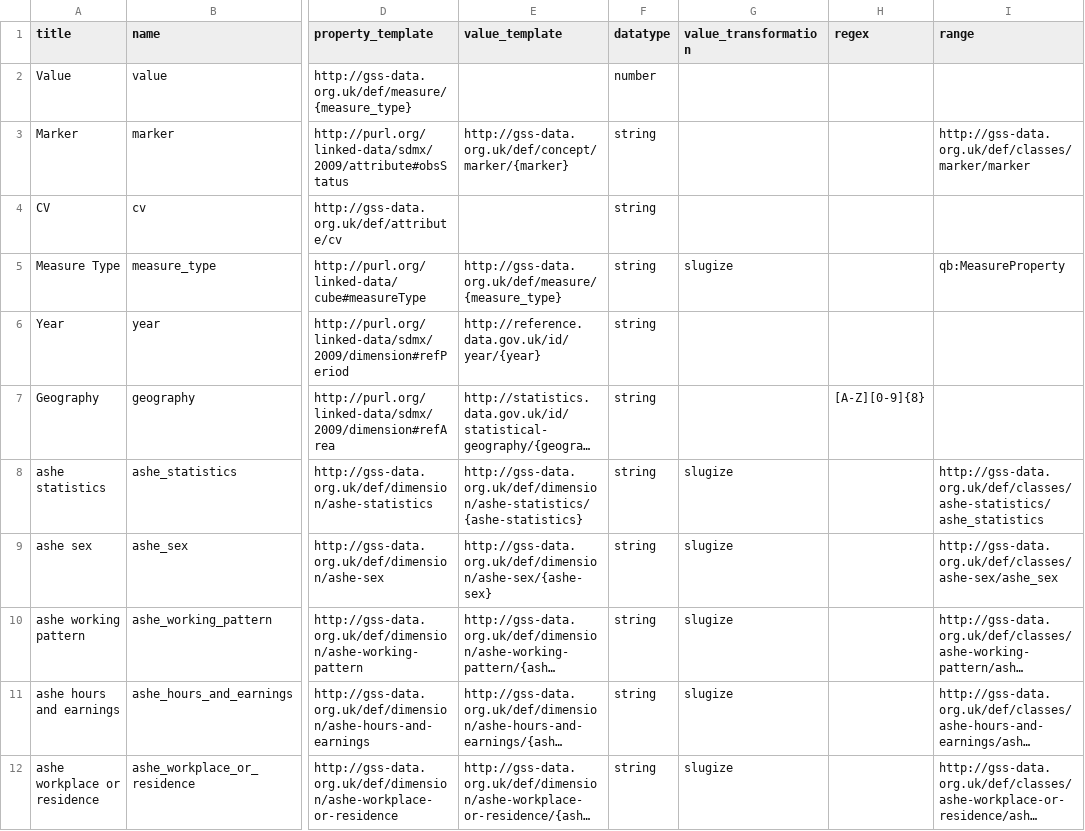
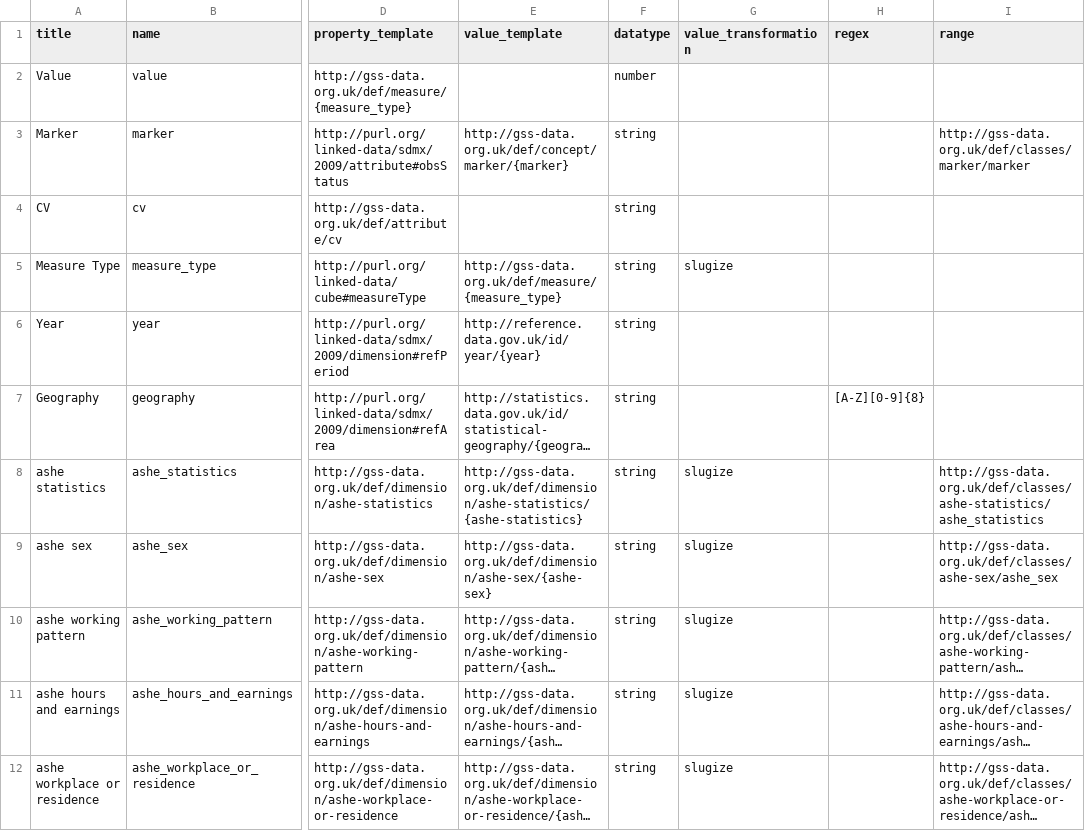
Before and after one commit to GSS-Cogs/family-cmd, a CSV file: reference/columns.csv, drawn as a sheet; only a part is shown, gaps mark what is left out; long unchanged cells end in …; the diff names each change by its address in the sheet, - before the commit and + after, or states it on an @@ line.

Commit message:
removed ranged for measure type in columns.csv

```diff
--- a/reference/columns.csv
+++ b/reference/columns.csv
-I5 (range): qb:MeasureProperty
+I5 (range): (empty)
```
Also changed, not shown: 1 other file.
